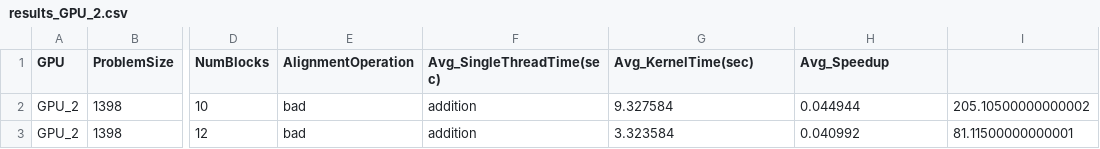
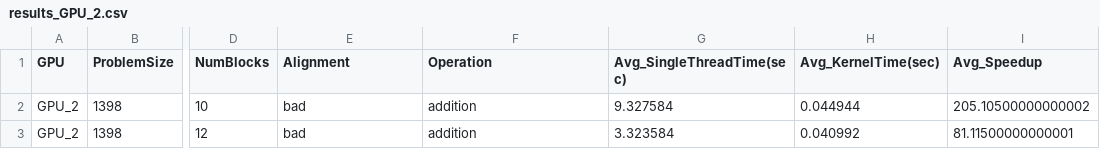
Before and after one commit to seernono2001/GPU-Project-Predicting-the-Performance-of-a-kernel, a CSV file: results_GPU_2.csv, drawn as a sheet; only a part is shown, gaps mark what is left out; the diff names each change by its address in the sheet, - before the commit and + after, or states it on an @@ line.

Commit message:
GPU2 Test Results

```diff
--- a/results_GPU_2.csv
+++ b/results_GPU_2.csv
-E1: AlignmentOperation
+E1: Alignment
-F1: Avg_SingleThreadTime(sec)
+F1: Operation
-G1: Avg_KernelTime(sec)
+G1: Avg_SingleThreadTime(sec)
-H1: Avg_Speedup
+H1: Avg_KernelTime(sec)
-I1: (empty)
+I1: Avg_Speedup
```
